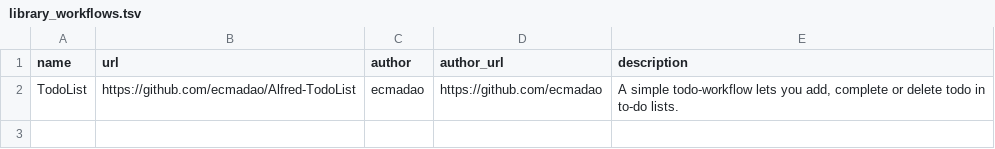
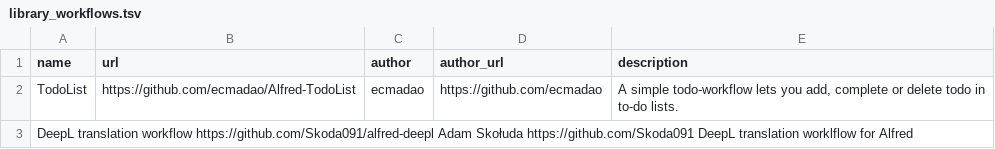
Before and after one commit to deanishe/alfred-workflow, a TSV file: extras/library_workflows.tsv, drawn as a sheet.

Commit message:
add Deepl workflow to library_workflows.tsv

```diff
--- a/extras/library_workflows.tsv
+++ b/extras/library_workflows.tsv
@@ -2 +2,2 @@ name	url	author	author_url	description
 TodoList	https://github.com/ecmadao/Alfred-TodoList	ecmadao	https://github.com/ecmadao	A simple todo-workflow lets you add, complete or delete todo in to-do lists.
+DeepL translation workflow https://github.com/Skoda091/alfred-deepl Adam Skołuda https://github.com/Skoda091 DeepL translation worklflow for Alfred
```
